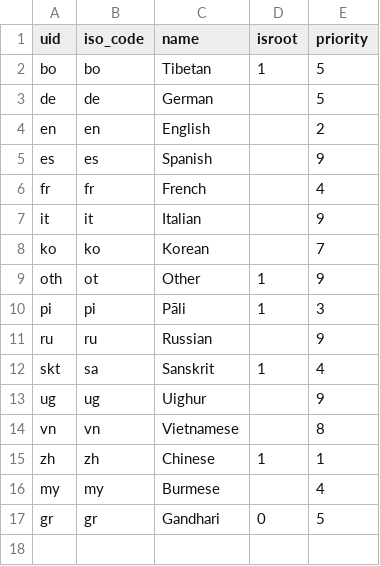
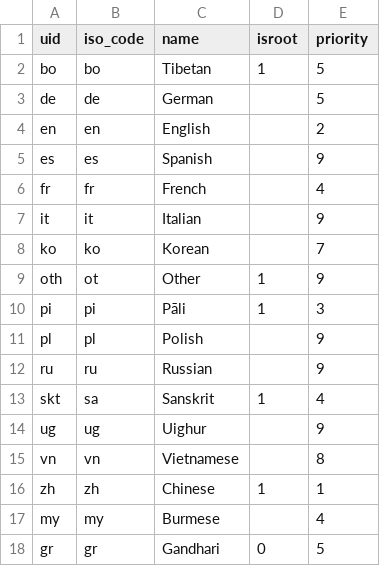
Before and after one commit to suttacentral/legacy-suttacentral-data, a CSV file: table/language.csv, drawn as a sheet.

Commit message:
Added polish language

```diff
--- a/table/language.csv
+++ b/table/language.csv
@@ -10,2 +10,3 @@ oth,ot,Other,1,9
 pi,pi,Pāli,1,3
+pl,pl,Polish,,9
 ru,ru,Russian,,9
```
